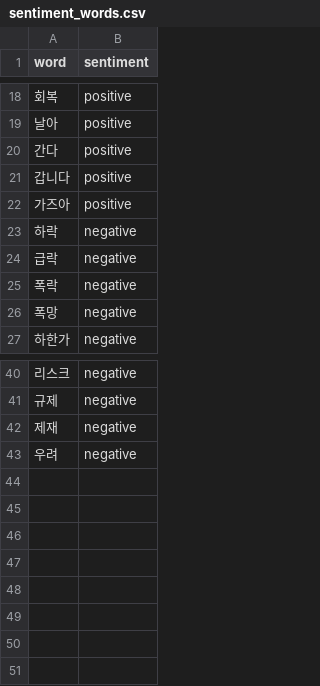
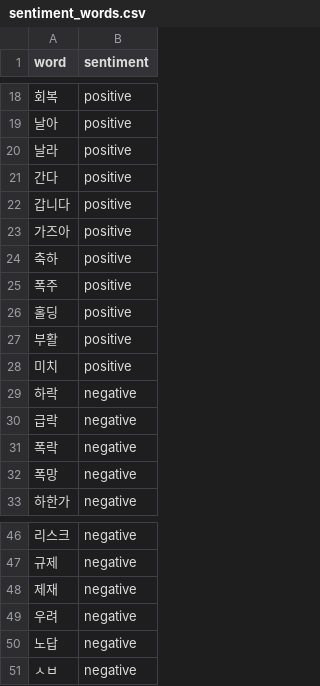
Before and after one commit to suyeongpark/human-index, a CSV file: scripts/data/sentiment_words.csv, drawn as a sheet; only a part is shown, gaps mark what is left out.

```diff
--- a/scripts/data/sentiment_words.csv
+++ b/scripts/data/sentiment_words.csv
@@ -19,2 +19,3 @@ word,sentiment
 날아,positive
+날라,positive
 간다,positive
@@ -22,2 +23,7 @@ word,sentiment
 가즈아,positive
+축하,positive
+폭주,positive
+홀딩,positive
+부활,positive
+미치,positive
 하락,negative
@@ -43 +49,3 @@ word,sentiment
 우려,negative
+노답,negative
+ㅅㅂ,negative
```
Also changed, not shown: scripts/data/aliases.csv.
